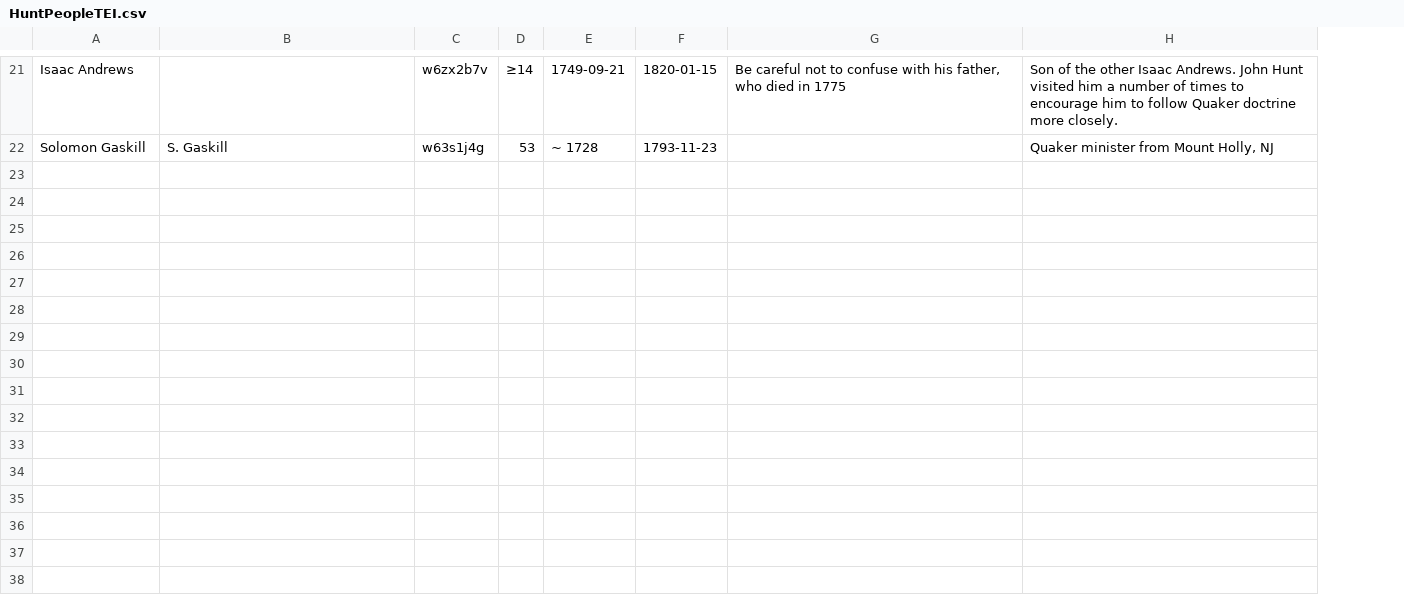
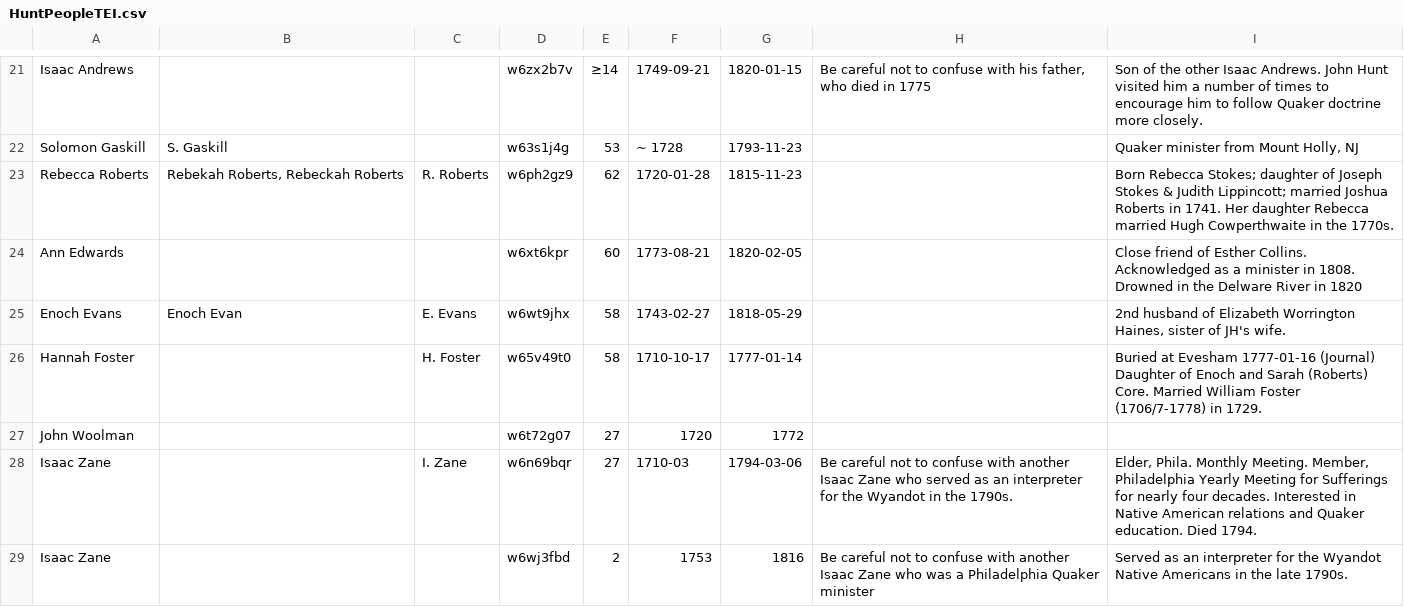
Before and after one commit to swat-ds/our-beloved-friend, a CSV file: HuntPeopleTEI.csv, drawn as a sheet; only a part is shown, gaps mark what is left out; ↵ is a line break in a cell; the diff covers the shown part only; the diff names each change by its address in the sheet, - before the commit and + after, or states it on an @@ line.

```diff
--- a/HuntPeopleTEI.csv
+++ b/HuntPeopleTEI.csv
+column C, empty
+row 23: Rebecca Roberts | Rebekah Roberts, Rebeckah Roberts | R. Roberts | w6ph2gz9 | 62 | 1720-01-28 | 1815-11-23 |  | Born Rebecca Stokes; daughter of Joseph Stokes & Judith Lippincott; married Joshua Roberts in 1741. Her daughter Rebecca married Hugh Cowperthwaite in the 1770s.
+row 24: Ann Edwards |  |  | w6xt6kpr | 60 | 1773-08-21 | 1820-02-05 |  | Close friend of Esther Collins. Acknowledged as a minister in 1808. Drowned in the Delware River in 1820
+row 25: Enoch Evans | Enoch Evan | E. Evans | w6wt9jhx | 58 | 1743-02-27 | 1818-05-29 |  | 2nd husband of Elizabeth Worrington Haines, sister of JH's wife.
+row 26: Hannah Foster |  | H. Foster | w65v49t0 | 58 | 1710-10-17 | 1777-01-14 |  | Buried at Evesham 1777-01-16 (Journal) ↵ Daughter of Enoch and Sarah (Roberts) Core. Married William Foster (1706/7-1778) in 1729.
+row 27: John Woolman |  |  | w6t72g07 | 27 | 1720 | 1772
+row 28: Isaac Zane |  | I. Zane | w6n69bqr | 27 | 1710-03 | 1794-03-06 | Be careful not to confuse with another Isaac Zane who served as an interpreter for the Wyandot in the 1790s. | Elder, Phila. Monthly Meeting. Member, Philadelphia Yearly Meeting for Sufferings for nearly four decades. Interested in Native American relations and Quaker education. Died 1794.
+row 29: Isaac Zane |  |  | w6wj3fbd | 2 | 1753 | 1816 | Be careful not to confuse with another Isaac Zane who was a Philadelphia Quaker minister | Served as an interpreter for the Wyandot Native Americans in the late 1790s.
```
Also changed, not shown: 7 added rows and 12 edited cells elsewhere in this file.
